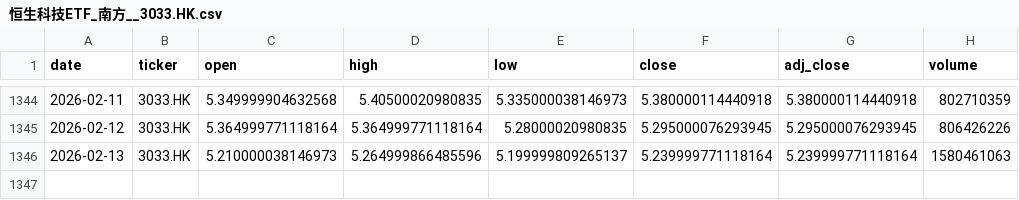
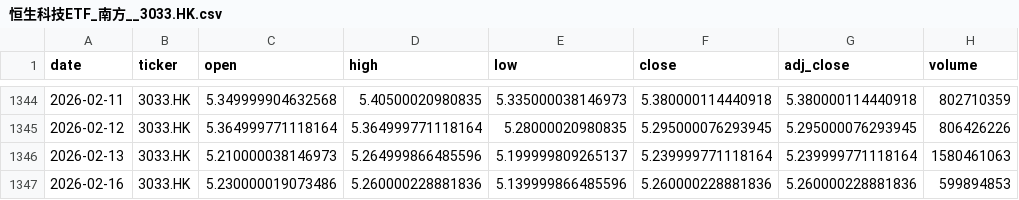
Before and after one commit to zid036116-ship-it/-, a CSV file: docs/market_data/恒生科技ETF_南方__3033.HK.csv, drawn as a sheet; only a part is shown, gaps mark what is left out; the diff names each change by its address in the sheet, - before the commit and + after, or states it on an @@ line.

Commit message:
auto: update market_data 2026-02-16T08:01:49Z

```diff
--- a/docs/market_data/恒生科技ETF_南方__3033.HK.csv
+++ b/docs/market_data/恒生科技ETF_南方__3033.HK.csv
+row 1347: 2026-02-16 | 3033.HK | 5.230000019073486 | 5.260000228881836 | 5.139999866485596 | 5.260000228881836 | 5.260000228881836 | 599894853
```
Also changed, not shown: docs/market_data/Nifty50 印度___NSEI.csv, docs/market_data/WTI原油__CL_F.csv, 7 other files.
